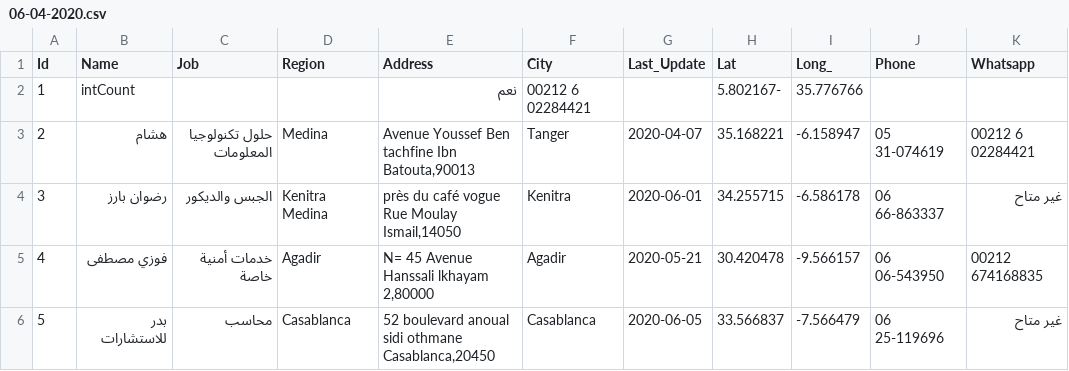
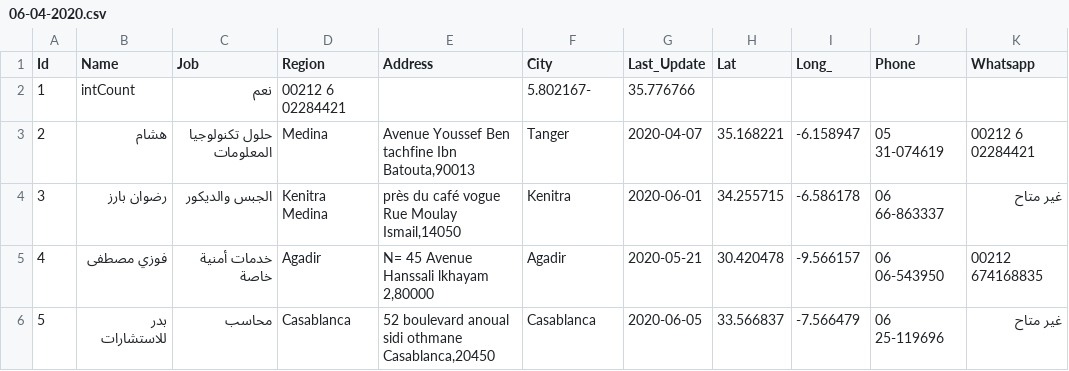
Before and after one commit to intCount/ae, a CSV file: 06-04-2020.csv, drawn as a sheet; only a part is shown; the diff names each change by its address in the sheet, - before the commit and + after, or states it on an @@ line.

Commit message:
Added some data

```diff
--- a/06-04-2020.csv
+++ b/06-04-2020.csv
-C2 (Job): (empty)
+C2 (Job): نعم
-D2 (Region): (empty)
+D2 (Region): 00212 6 02284421
-E2 (Address): نعم
+E2 (Address): (empty)
-F2 (City): 00212 6 02284421
+F2 (City): 5.802167-
-G2 (Last_Update): (empty)
+G2 (Last_Update): 35.776766
-H2 (Lat): 5.802167-
+H2 (Lat): (empty)
-I2 (Long_): 35.776766
+I2 (Long_): (empty)
```
